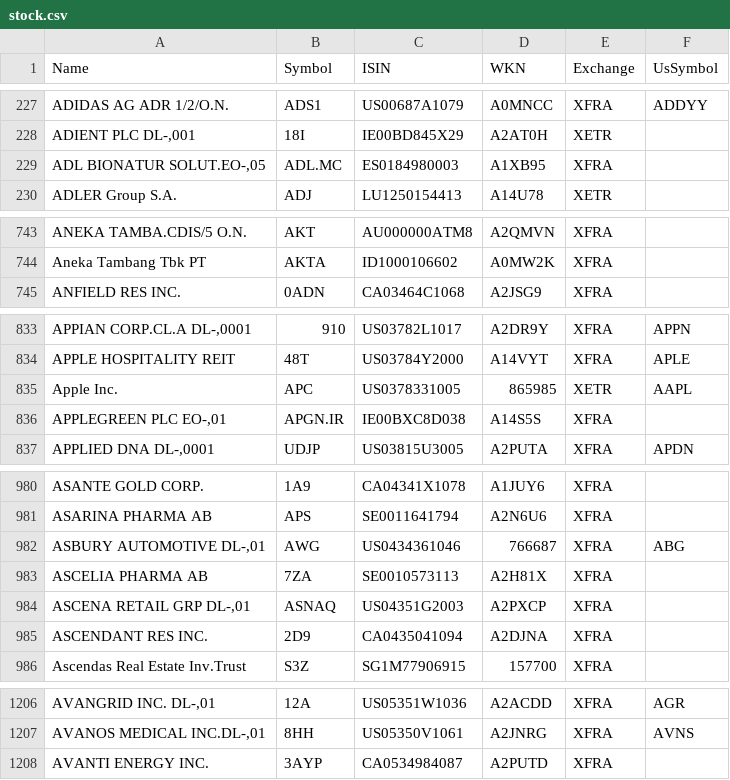
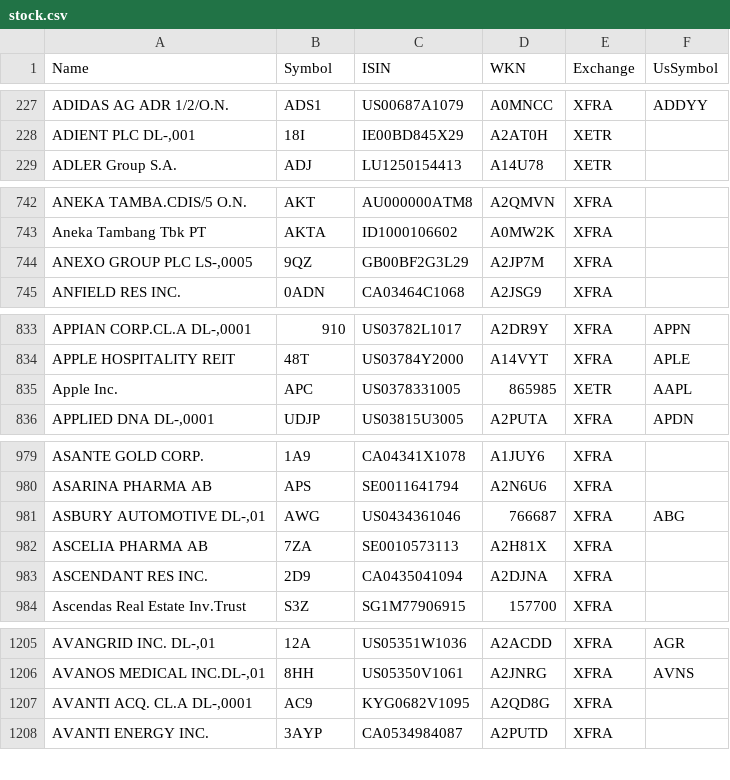
Before and after one commit to BenediktBertsch/German-Stock-Exchange, a CSV file: stock.csv, drawn as a sheet; only a part is shown, gaps mark what is left out; removed rows and columns are numbered as before the commit, all else as after; the diff covers the shown part only; the diff names each change by its address in the sheet, - before the commit and + after, or states it on an @@ line.

```diff
--- a/stock.csv
+++ b/stock.csv
-row 229: ADL BIONATUR SOLUT.EO-,05 | ADL.MC | ES0184980003 | A1XB95 | XFRA
+row 744: ANEXO GROUP PLC LS-,0005 | 9QZ | GB00BF2G3L29 | A2JP7M | XFRA
-row 836: APPLEGREEN PLC EO-,01 | APGN.IR | IE00BXC8D038 | A14S5S | XFRA
-row 984: ASCENA RETAIL GRP DL-,01 | ASNAQ | US04351G2003 | A2PXCP | XFRA
+row 1207: AVANTI ACQ. CL.A DL-,0001 | AC9 | KYG0682V1095 | A2QD8G | XFRA
```
Also changed, not shown: 14 added rows, 4 removed rows, 2 moved rows and 36 edited cells elsewhere in this file, etf.csv.
